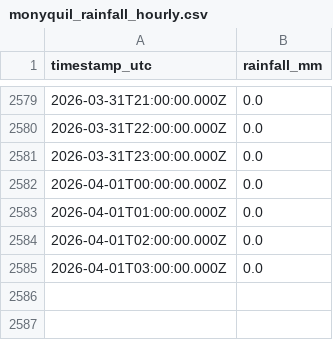
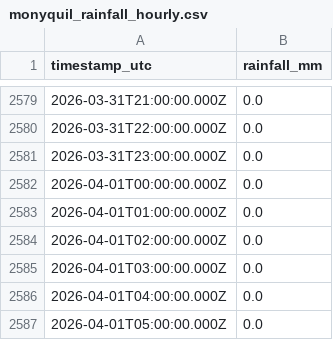
Before and after one commit to machriescrape-sys/river-level-monitor, a CSV file: monyquil_rainfall_hourly.csv, drawn as a sheet; only a part is shown, gaps mark what is left out; the diff names each change by its address in the sheet, - before the commit and + after, or states it on an @@ line.

```diff
--- a/monyquil_rainfall_hourly.csv
+++ b/monyquil_rainfall_hourly.csv
+row 2586: 2026-04-01T04:00:00.000Z | 0.0
+row 2587: 2026-04-01T05:00:00.000Z | 0.0
```
